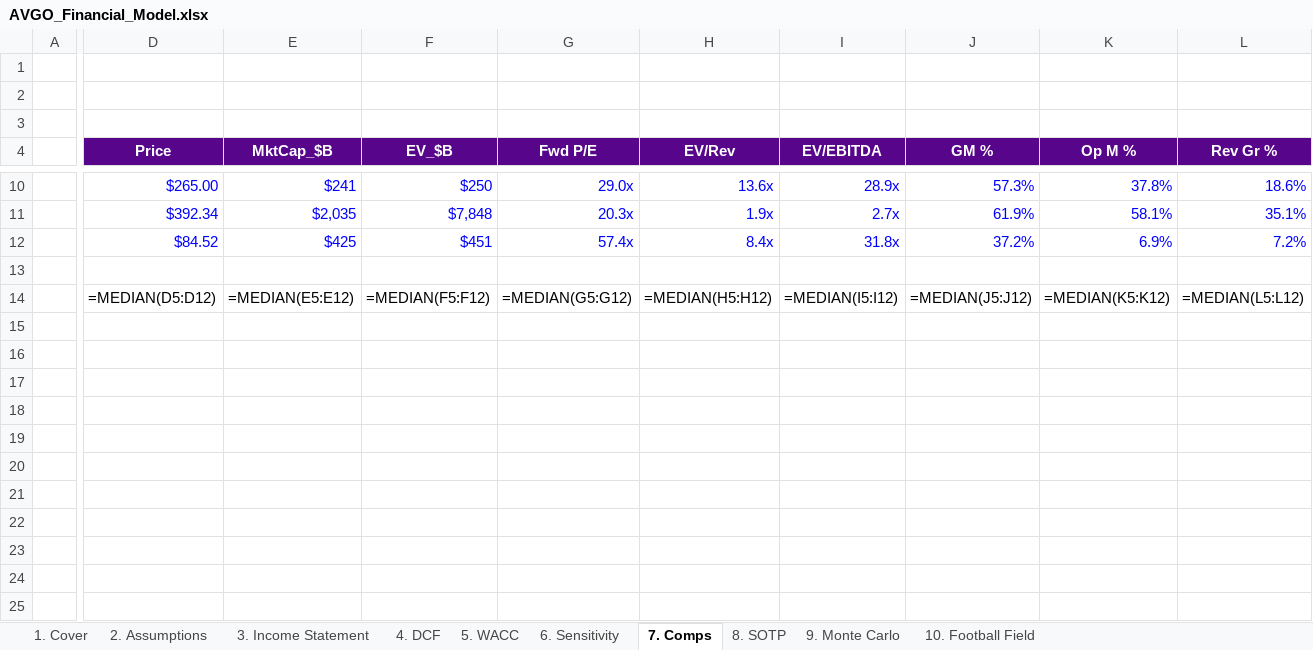
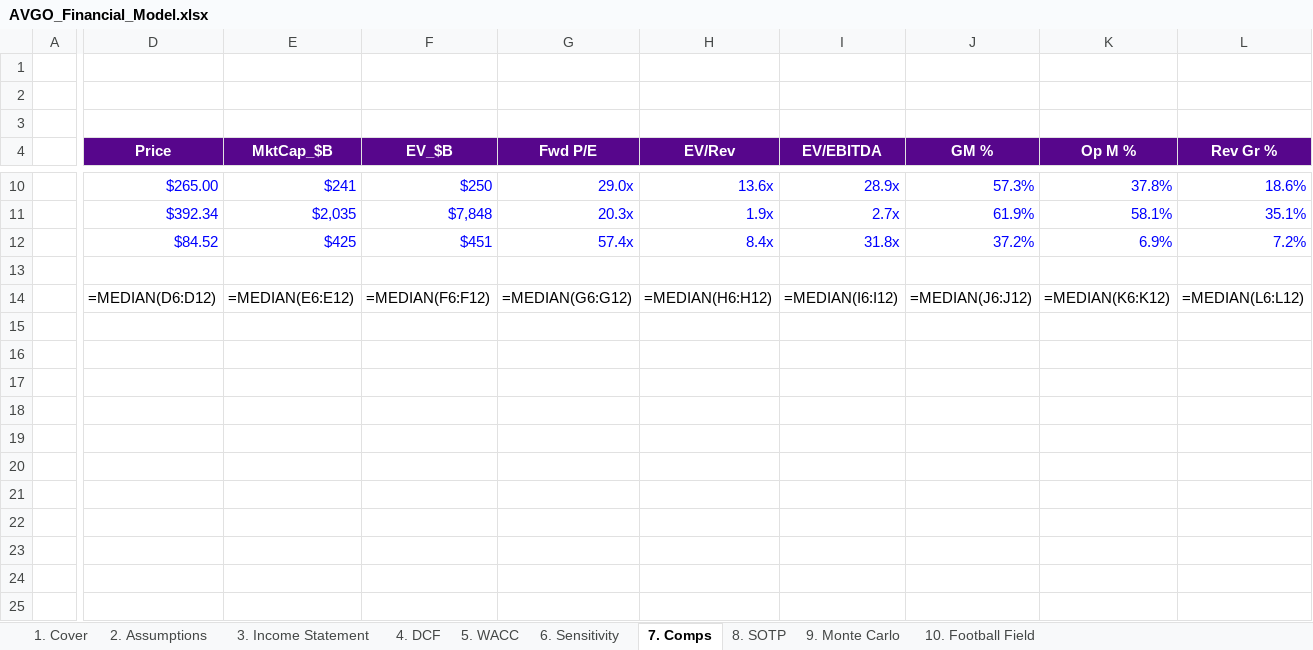
Before and after one commit to tanishhky/AVGO-Analysis-FRE-GY-6273, an Excel workbook: output/AVGO_Financial_Model.xlsx, sheet 7. Comps, drawn as a sheet; only a part is shown, gaps mark what is left out; values as stored, in another font and other column widths than the file's, no borders; formulas without a stored value are shown as written; the diff covers the shown part only; the diff names each change by its address in the sheet, - before the commit and + after, or states it on an @@ line.

Commit message:
Fix inconsistencies between Excel model and LaTeX report

```diff
--- a/output/AVGO_Financial_Model.xlsx (sheet 7. Comps)
+++ b/output/AVGO_Financial_Model.xlsx (sheet 7. Comps)
-D14 (Price): =MEDIAN(D5:D12)
+D14 (Price): =MEDIAN(D6:D12)
-E14 (MktCap_$B): =MEDIAN(E5:E12)
+E14 (MktCap_$B): =MEDIAN(E6:E12)
-F14 (EV_$B): =MEDIAN(F5:F12)
+F14 (EV_$B): =MEDIAN(F6:F12)
-G14 (Fwd P/E): =MEDIAN(G5:G12)
+G14 (Fwd P/E): =MEDIAN(G6:G12)
-H14 (EV/Rev): =MEDIAN(H5:H12)
+H14 (EV/Rev): =MEDIAN(H6:H12)
-I14 (EV/EBITDA): =MEDIAN(I5:I12)
+I14 (EV/EBITDA): =MEDIAN(I6:I12)
-J14 (GM %): =MEDIAN(J5:J12)
+J14 (GM %): =MEDIAN(J6:J12)
-K14 (Op M %): =MEDIAN(K5:K12)
+K14 (Op M %): =MEDIAN(K6:K12)
-L14 (Rev Gr %): =MEDIAN(L5:L12)
+L14 (Rev Gr %): =MEDIAN(L6:L12)
```
Also changed, not shown: 2 edited cells elsewhere in this sheet, sheet 10. Football Field, sheet 8. SOTP, sheet 5. WACC, sheet 1. Cover, 6 other files.
